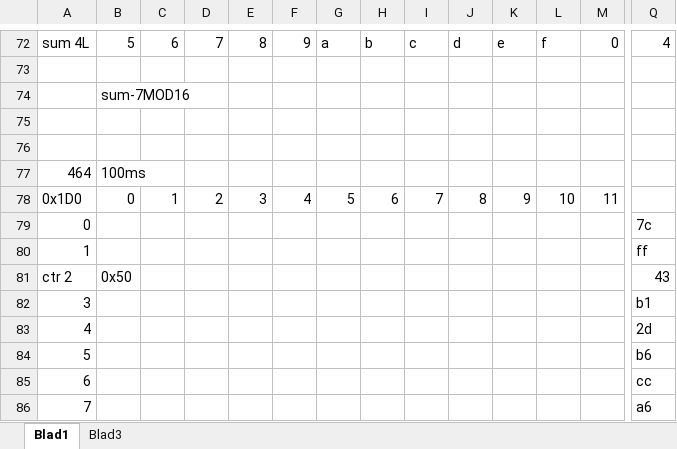
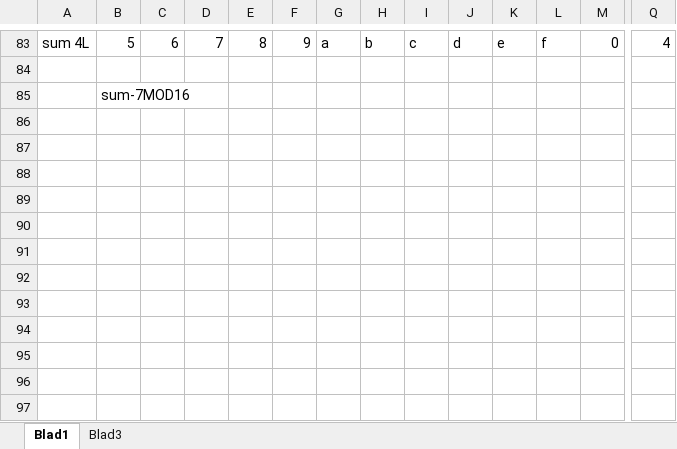
Before and after one commit to rock1ron/ESP32C6-LCD-CAN-gear, an Excel workbook: checksum.xlsx, sheet Blad1, drawn as a sheet; only a part is shown, gaps mark what is left out; values as stored, in another font and other column widths than the file's, no borders; removed rows and columns are numbered as before the commit, all else as after; rows hold the shown columns only; the diff covers the shown part only; the diff names each change by its address in the sheet, - before the commit and + after, or states it on an @@ line.

```diff
--- a/checksum.xlsx (sheet Blad1)
+++ b/checksum.xlsx (sheet Blad1)
-row 75: (empty)
-row 76: (empty)
@@ row 77 moved to row 41: 464 @@
@@ row 78 moved to row 42: 0x1D0 @@
-row 79: 0 |  |  |  |  |  |  |  |  |  |  |  |  | 7c
-row 80: 1 |  |  |  |  |  |  |  |  |  |  |  |  | ff
-row 81: ctr 2 | 0x50 |  |  |  |  |  |  |  |  |  |  |  | 43
-row 82: 3 |  |  |  |  |  |  |  |  |  |  |  |  | b1
-row 83: 4 |  |  |  |  |  |  |  |  |  |  |  |  | 2d
-row 84: 5 |  |  |  |  |  |  |  |  |  |  |  |  | b6
-row 85: 6 |  |  |  |  |  |  |  |  |  |  |  |  | cc
-row 86: 7 |  |  |  |  |  |  |  |  |  |  |  |  | a6
```
Also changed, not shown: 14 added rows, 5 removed rows and 2 edited cells elsewhere in this sheet, sheet Blad3, formulas that keep their value, 1 other file.
